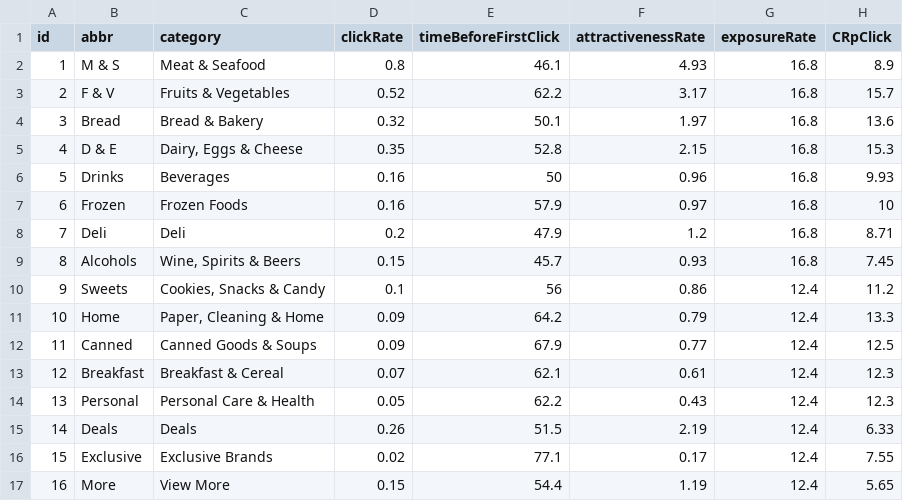
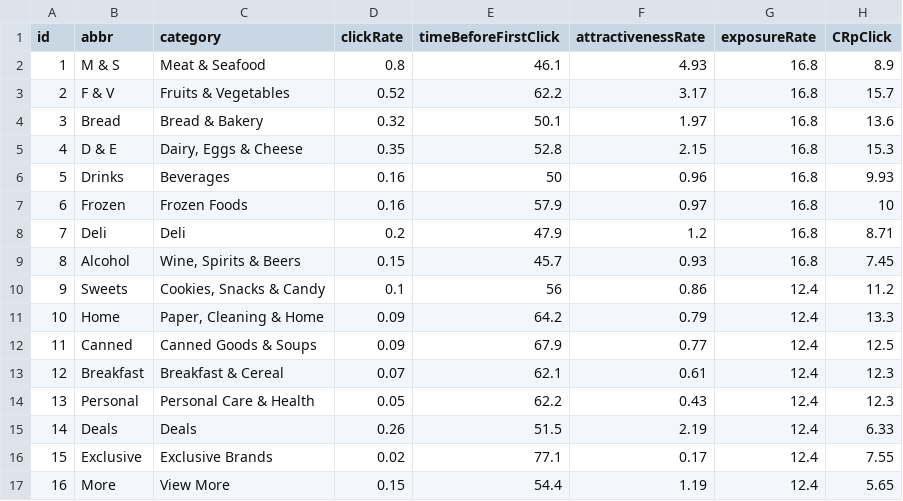
Before and after one commit to michellefitzpatrick/D3V2, a CSV file: assets/data/data.csv, drawn as a sheet.

Commit message:
Update data.csv

```diff
--- a/assets/data/data.csv
+++ b/assets/data/data.csv
@@ -8,3 +8,3 @@ id,abbr,category,clickRate,timeBeforeFirstClick,attractivenessRate,exposureRate,
 7,Deli,Deli,0.2,47.9,1.2,16.8,8.71
-8,Alcohols,"Wine, Spirits & Beers",0.15,45.7,0.93,16.8,7.45
+8,Alcohol,"Wine, Spirits & Beers",0.15,45.7,0.93,16.8,7.45
 9,Sweets,"Cookies, Snacks & Candy",0.1,56,0.86,12.4,11.2
```
